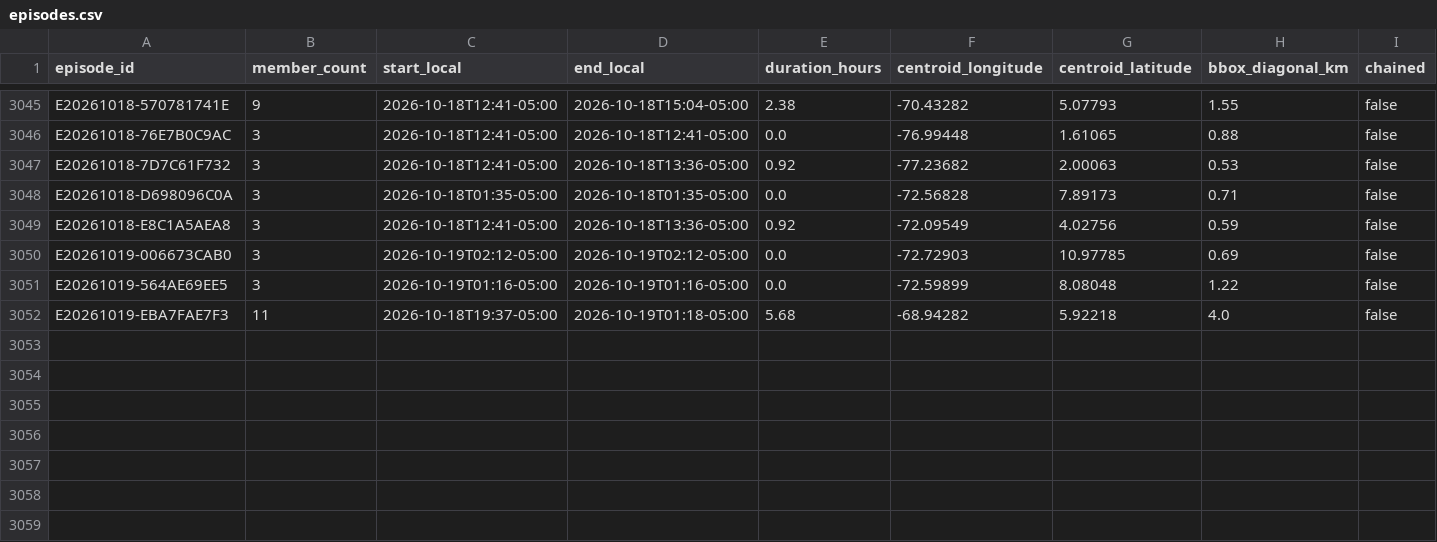
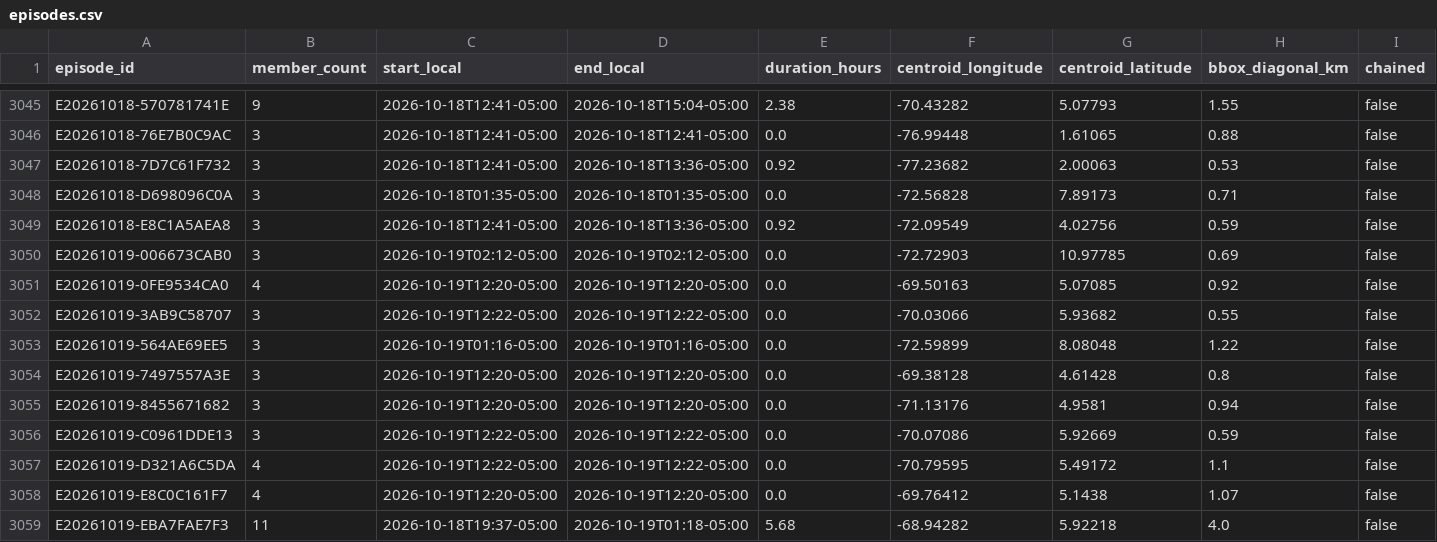
Before and after one commit to jcgomezga/puntos-calor-colombia-dashboard, a CSV file: data/episodes/episodes.csv, drawn as a sheet; only a part is shown, gaps mark what is left out; rows hold the shown columns only; the diff names each change by its address in the sheet, - before the commit and + after, or states it on an @@ line.

```diff
--- a/data/episodes/episodes.csv
+++ b/data/episodes/episodes.csv
+row 3051: E20261019-0FE9534CA0 | 4 | 2026-10-19T12:20-05:00 | 2026-10-19T12:20-05:00 | 0.0 | -69.50163 | 5.07085 | 0.92 | false
+row 3052: E20261019-3AB9C58707 | 3 | 2026-10-19T12:22-05:00 | 2026-10-19T12:22-05:00 | 0.0 | -70.03066 | 5.93682 | 0.55 | false
+row 3054: E20261019-7497557A3E | 3 | 2026-10-19T12:20-05:00 | 2026-10-19T12:20-05:00 | 0.0 | -69.38128 | 4.61428 | 0.8 | false
+row 3055: E20261019-8455671682 | 3 | 2026-10-19T12:20-05:00 | 2026-10-19T12:20-05:00 | 0.0 | -71.13176 | 4.9581 | 0.94 | false
+row 3056: E20261019-C0961DDE13 | 3 | 2026-10-19T12:22-05:00 | 2026-10-19T12:22-05:00 | 0.0 | -70.07086 | 5.92669 | 0.59 | false
+row 3057: E20261019-D321A6C5DA | 4 | 2026-10-19T12:22-05:00 | 2026-10-19T12:22-05:00 | 0.0 | -70.79595 | 5.49172 | 1.1 | false
+row 3058: E20261019-E8C0C161F7 | 4 | 2026-10-19T12:20-05:00 | 2026-10-19T12:20-05:00 | 0.0 | -69.76412 | 5.1438 | 1.07 | false
```
Also changed, not shown: data/episodes/episode_lineage.csv, data/metadata/run_log.csv, 23 other files.
